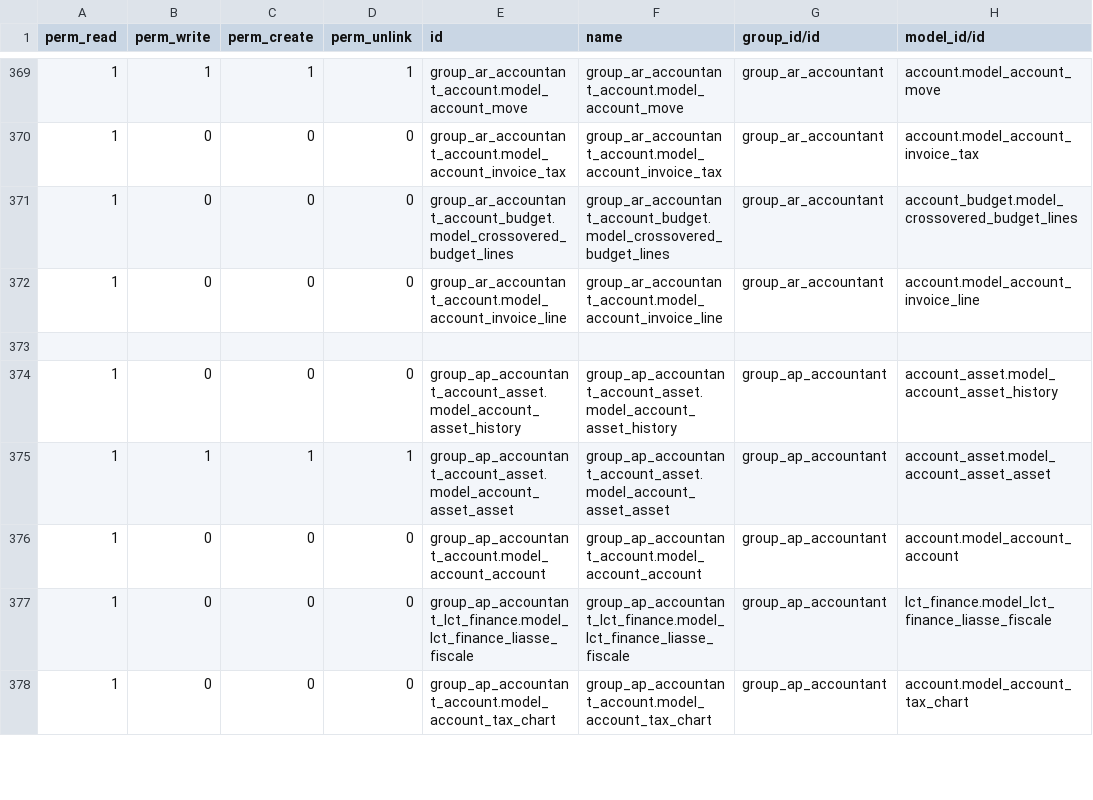
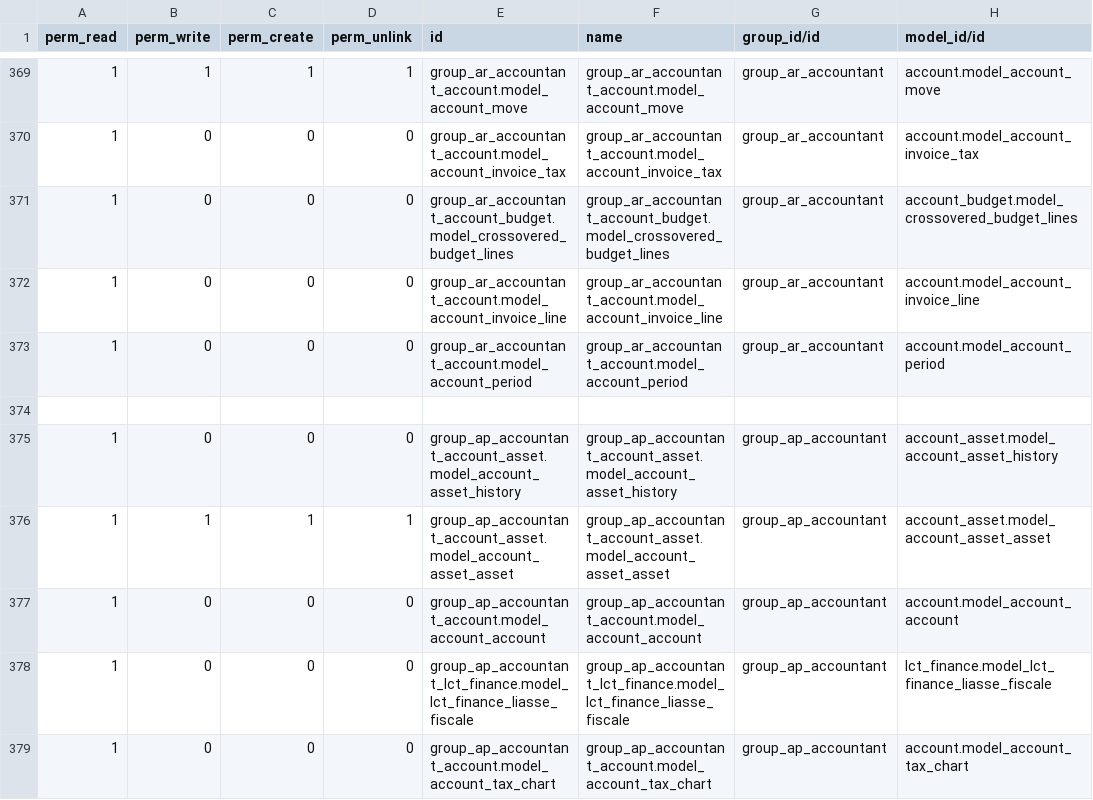
Before and after one commit to altanmur/ps-lct, a CSV file: lct_tos_integration/security_new/ir.model.access.csv, drawn as a sheet; only a part is shown, gaps mark what is left out.

Commit message:
[FEEDBACK] Fix on access right - Add 'account.period' 1,0,0,0 for AR Accountant.

```diff
--- a/lct_tos_integration/security_new/ir.model.access.csv
+++ b/lct_tos_integration/security_new/ir.model.access.csv
@@ -372,2 +372,3 @@ perm_read,perm_write,perm_create,perm_unlink,id,name,group_id/id,model_id/id
 1,0,0,0,group_ar_accountant_account.model_account_invoice_line,group_ar_accountant_account.model_account_invoice_line,group_ar_accountant,account.model_account_invoice_line
+1,0,0,0,group_ar_accountant_account.model_account_period,group_ar_accountant_account.model_account_period,group_ar_accountant,account.model_account_period
 
```
